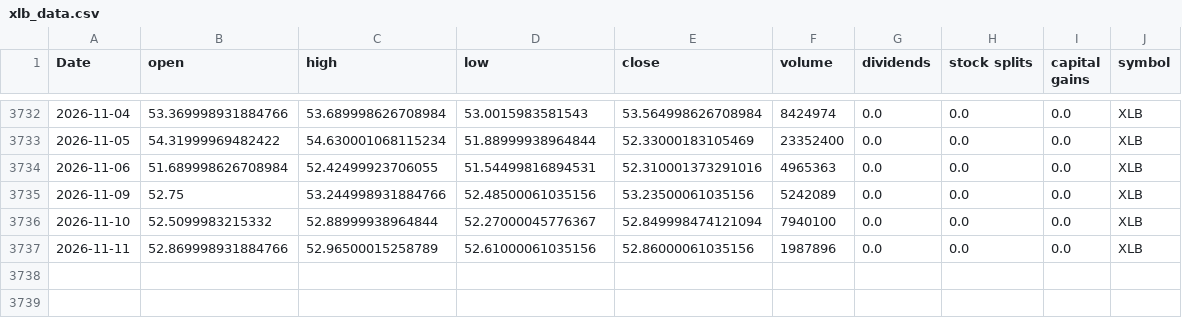
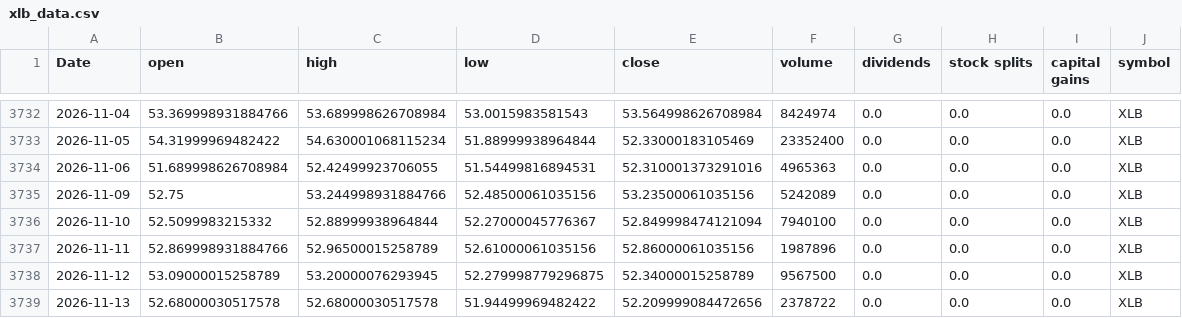
Before and after one commit to Akishai18/SignalM, a CSV file: data/sectors/xlb_data.csv, drawn as a sheet; only a part is shown, gaps mark what is left out.

```diff
--- a/data/sectors/xlb_data.csv
+++ b/data/sectors/xlb_data.csv
@@ -3737 +3737,3 @@ Date,open,high,low,close,volume,dividends,stock splits,capital gains,symbol
 2026-11-11,52.869998931884766,52.96500015258789,52.61000061035156,52.86000061035156,1987896,0.0,0.0,0.0,XLB
+2026-11-12,53.09000015258789,53.20000076293945,52.279998779296875,52.34000015258789,9567500,0.0,0.0,0.0,XLB
+2026-11-13,52.68000030517578,52.68000030517578,51.94499969482422,52.209999084472656,2378722,0.0,0.0,0.0,XLB
```
Also changed, not shown: data/sectors/xlc_data.csv, data/sectors/xle_data.csv, 46 other files.
